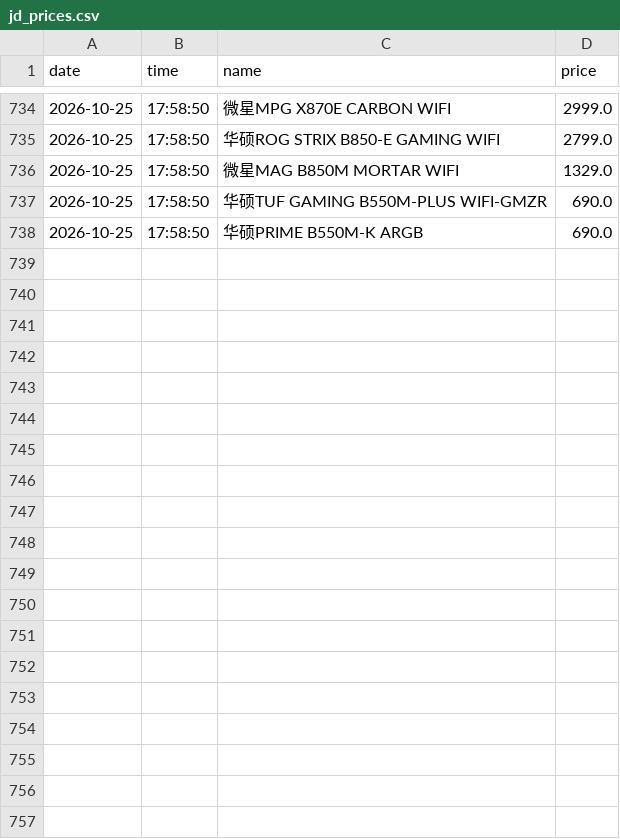
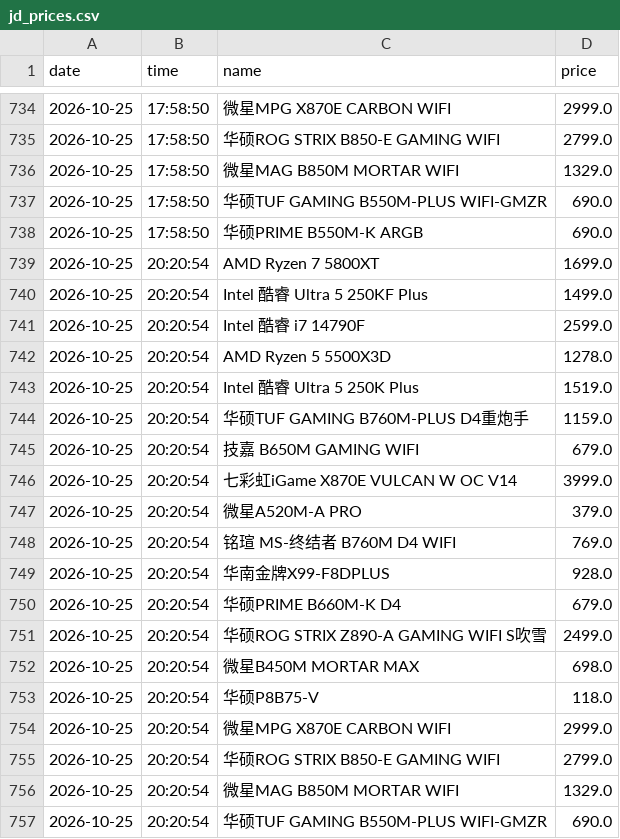
Before and after one commit to sgbd0/pc-price-tracker, a CSV file: data/jd_prices.csv, drawn as a sheet; only a part is shown, gaps mark what is left out; the diff covers the shown part only.

Commit message:
auto: update prices 2026-10-25 20:22

```diff
--- a/data/jd_prices.csv
+++ b/data/jd_prices.csv
@@ -738 +738,20 @@
 2026-10-25,17:58:50,华硕PRIME B550M-K ARGB,690.0
+2026-10-25,20:20:54,AMD Ryzen 7 5800XT,1699.0
+2026-10-25,20:20:54,Intel 酷睿 Ultra 5 250KF Plus,1499.0
+2026-10-25,20:20:54,Intel 酷睿 i7 14790F,2599.0
+2026-10-25,20:20:54,AMD Ryzen 5 5500X3D,1278.0
+2026-10-25,20:20:54,Intel 酷睿 Ultra 5 250K Plus,1519.0
+2026-10-25,20:20:54,华硕TUF GAMING B760M-PLUS D4重炮手,1159.0
+2026-10-25,20:20:54,技嘉 B650M GAMING WIFI,679.0
+2026-10-25,20:20:54,七彩虹iGame X870E VULCAN W OC V14,3999.0
+2026-10-25,20:20:54,微星A520M-A PRO,379.0
+2026-10-25,20:20:54,铭瑄 MS-终结者 B760M D4 WIFI,769.0
+2026-10-25,20:20:54,华南金牌X99-F8DPLUS,928.0
+2026-10-25,20:20:54,华硕PRIME B660M-K D4,679.0
+2026-10-25,20:20:54,华硕ROG STRIX Z890-A GAMING WIFI S吹雪,2499.0
+2026-10-25,20:20:54,微星B450M MORTAR MAX,698.0
+2026-10-25,20:20:54,华硕P8B75-V,118.0
+2026-10-25,20:20:54,微星MPG X870E CARBON WIFI,2999.0
+2026-10-25,20:20:54,华硕ROG STRIX B850-E GAMING WIFI,2799.0
+2026-10-25,20:20:54,微星MAG B850M MORTAR WIFI,1329.0
+2026-10-25,20:20:54,华硕TUF GAMING B550M-PLUS WIFI-GMZR,690.0
```
Also changed, not shown: 10 added rows elsewhere in this file, 3 other files.
